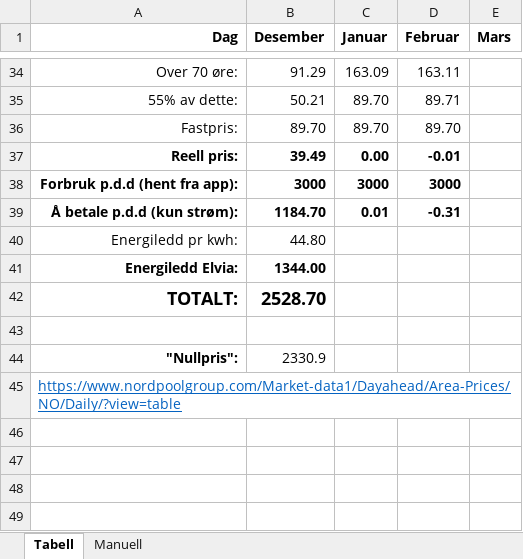
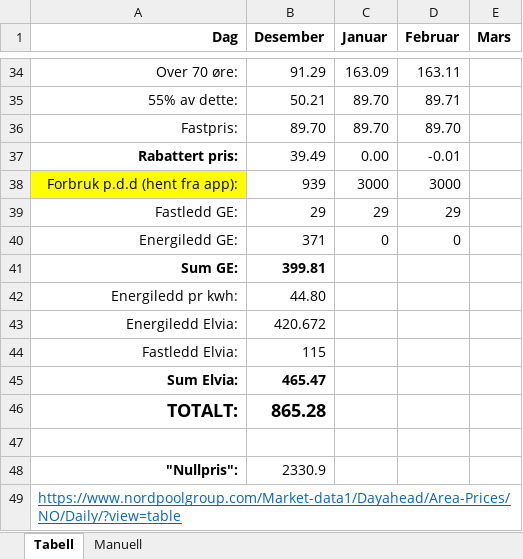
Before and after one commit to hjornevik/strompris, an Excel workbook: strompriser_snitt.xlsx, sheet Tabell, drawn as a sheet; only a part is shown, gaps mark what is left out; values as stored, in another font and other column widths than the file's, no borders; conditional formats not drawn; removed rows and columns are numbered as before the commit, all else as after; the diff names each change by its address in the sheet, - before the commit and + after, or states it on an @@ line.

Commit message:
Update strompriser_snitt.xlsx
Lagt til fastledd

```diff
--- a/strompriser_snitt.xlsx (sheet Tabell)
+++ b/strompriser_snitt.xlsx (sheet Tabell)
-A37 (Dag): Reell pris:
+A37 (Dag): Rabattert pris:
-B37:D37 bold: on
+B37:D37 bold: off
-A38:D38 bold: on
+A38:D38 bold: off
-A38 fill: none
+A38 fill: #FFFF00
-B38 (Desember): 3000
+B38 (Desember): 939
-row 39: Å betale p.d.d (kun strøm): | 1184.70 | 0.01 | -0.31
+row 39: Fastledd GE: | 29 | 29 | 29
+row 40: Energiledd GE: | 371 | 0 | 0
+row 41: Sum GE: | 399.81
-A43:B43 bold: on
+A43:B43 bold: off
-B43 (Desember): 1344.00
+B43 (Desember): 420.672
+row 44: Fastledd Elvia: | 115
+row 45: Sum Elvia: | 465.47
-B46 (Desember): 2528.70
+B46 (Desember): 865.28
```
